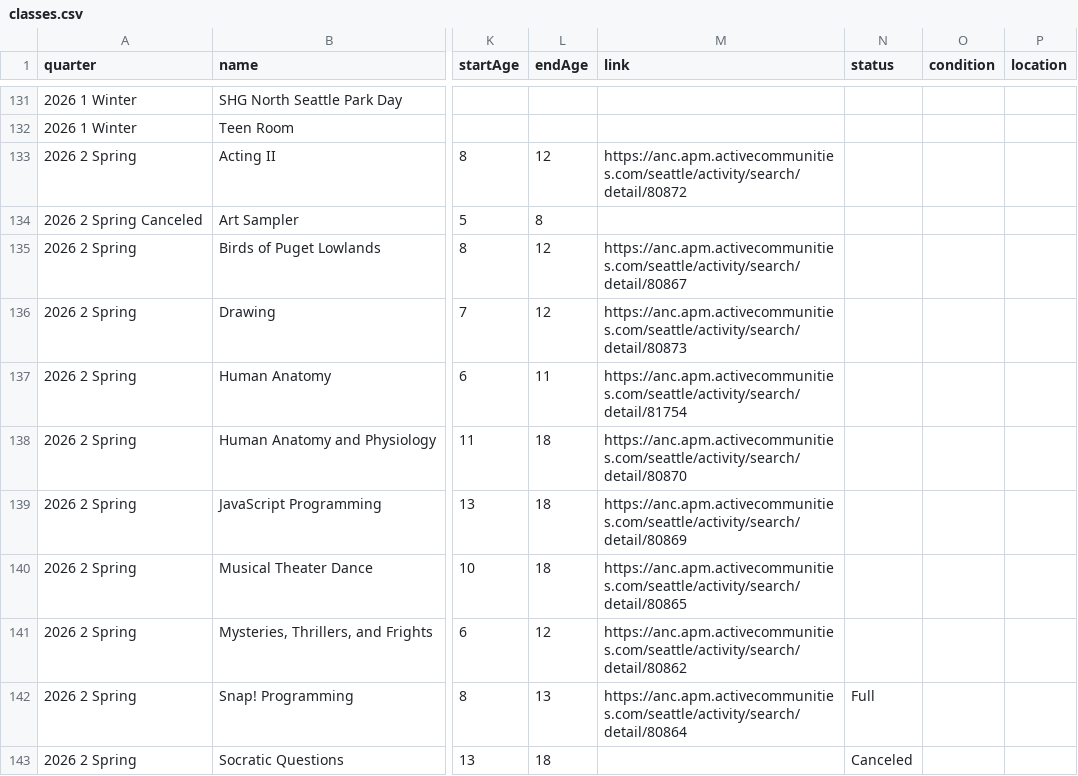
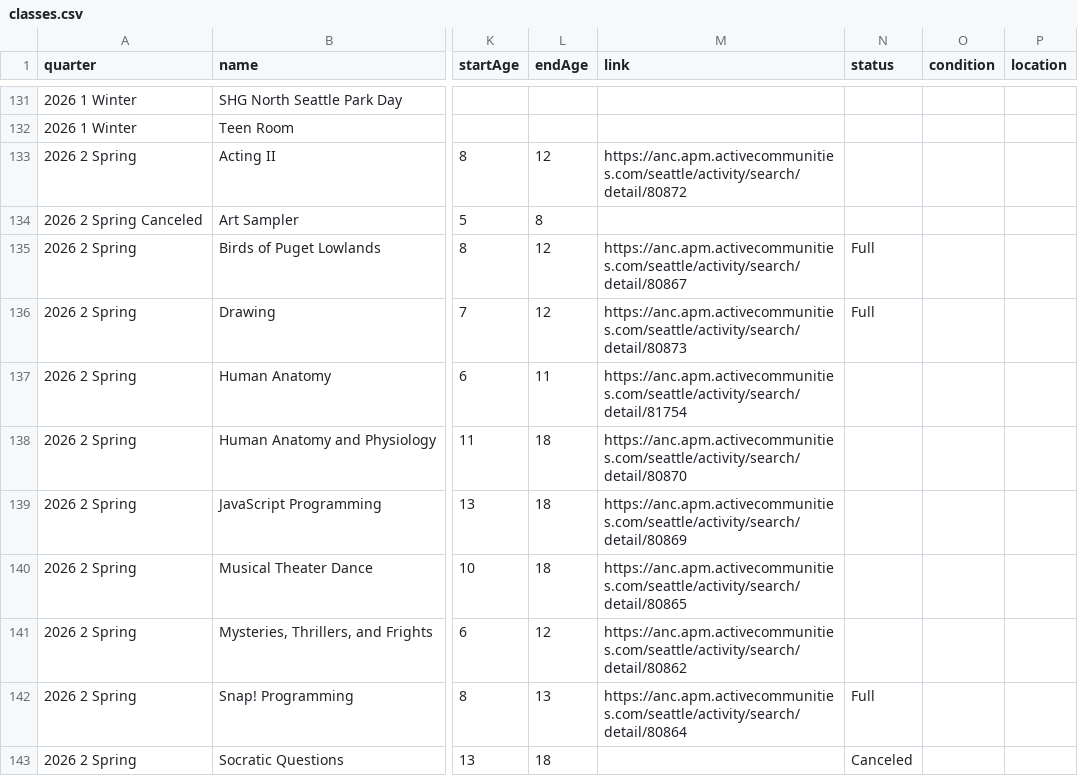
Before and after one commit to loyalheightshomeschool/loyalheightshomeschool, a CSV file: assets/data/classes.csv, drawn as a sheet; only a part is shown, gaps mark what is left out; the diff names each change by its address in the sheet, - before the commit and + after, or states it on an @@ line.

```diff
--- a/assets/data/classes.csv
+++ b/assets/data/classes.csv
-N135:N136 (status): (empty)
+N135:N136 (status): Full
```
Also changed, not shown: 2 other files.
